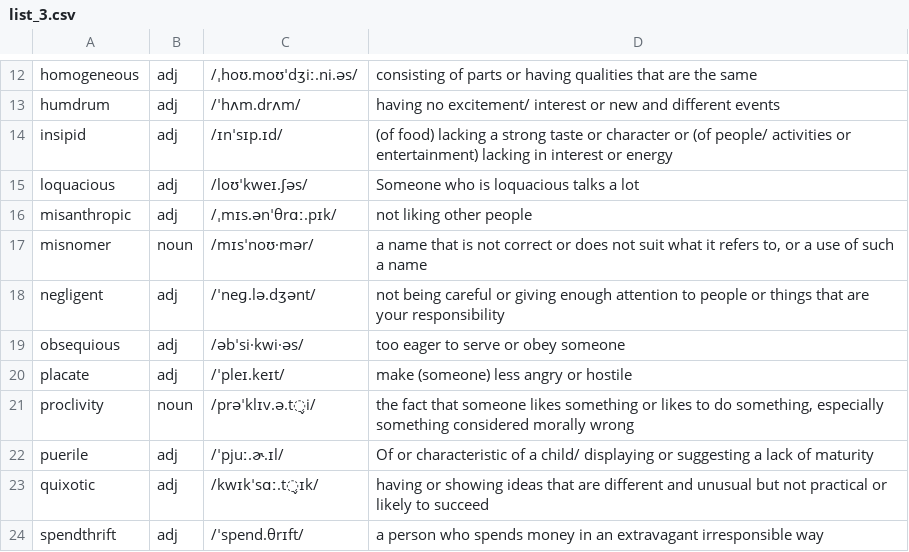
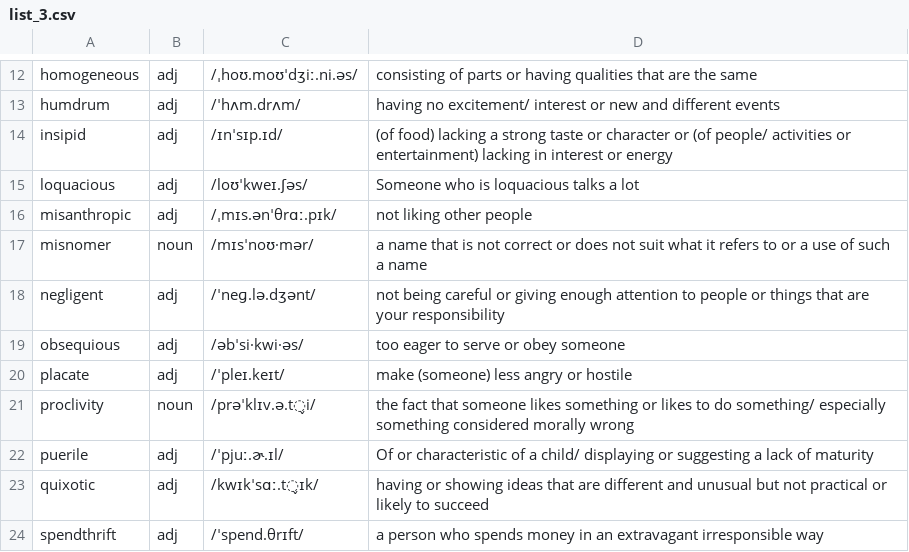
Before and after one commit to tphuongvo/vocabulary_learning, a CSV file: list_3.csv, drawn as a sheet; only a part is shown, gaps mark what is left out.

Commit message:
add vocab

```diff
--- a/list_3.csv
+++ b/list_3.csv
@@ -16,3 +16,3 @@ loquacious,adj,/loʊˈkweɪ.ʃəs/,Someone who is loquacious talks a lot
 misanthropic,adj,/ˌmɪs.ənˈθrɑː.pɪk/,not liking other people
-misnomer,noun,/mɪsˈnoʊ·mər/,"a name that is not correct or does not suit what it refers to, or a use of such a name"
+misnomer,noun,/mɪsˈnoʊ·mər/,"a name that is not correct or does not suit what it refers to or a use of such a name"
 negligent,adj,/ˈneɡ.lə.dʒənt/,not being careful or giving enough attention to people or things that are your responsibility
@@ -20,3 +20,3 @@ obsequious,adj,/əbˈsi·kwi·əs/,too eager to serve or obey someone
 placate,adj,/ˈpleɪ.keɪt/,make (someone) less angry or hostile
-proclivity,noun,/prəˈklɪv.ə.t̬i/,"the fact that someone likes something or likes to do something, especially something considered morally wrong"
+proclivity,noun,/prəˈklɪv.ə.t̬i/,"the fact that someone likes something or likes to do something/ especially something considered morally wrong"
 puerile,adj,/ˈpjuː.ɚ.ɪl/,Of or characteristic of a child/ displaying or suggesting a lack of maturity
```
